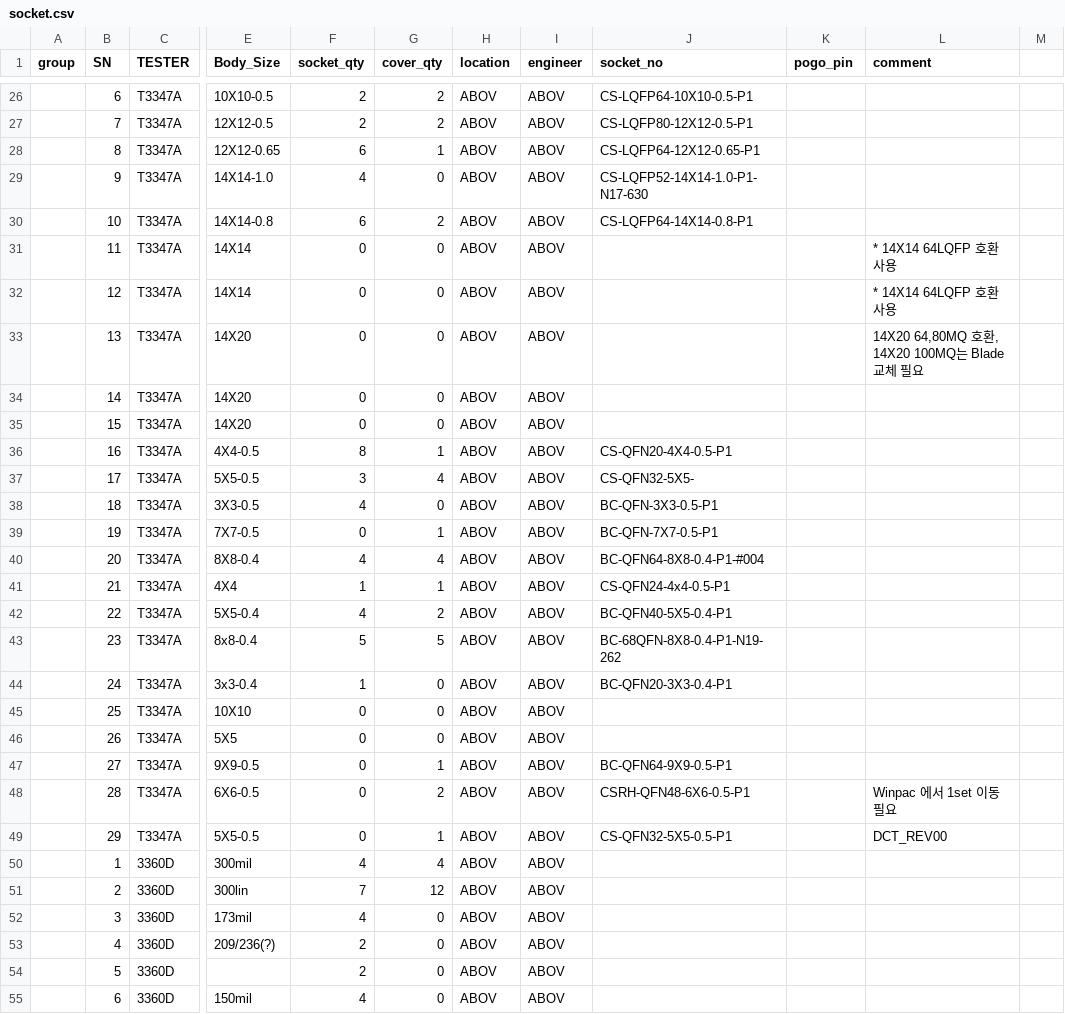
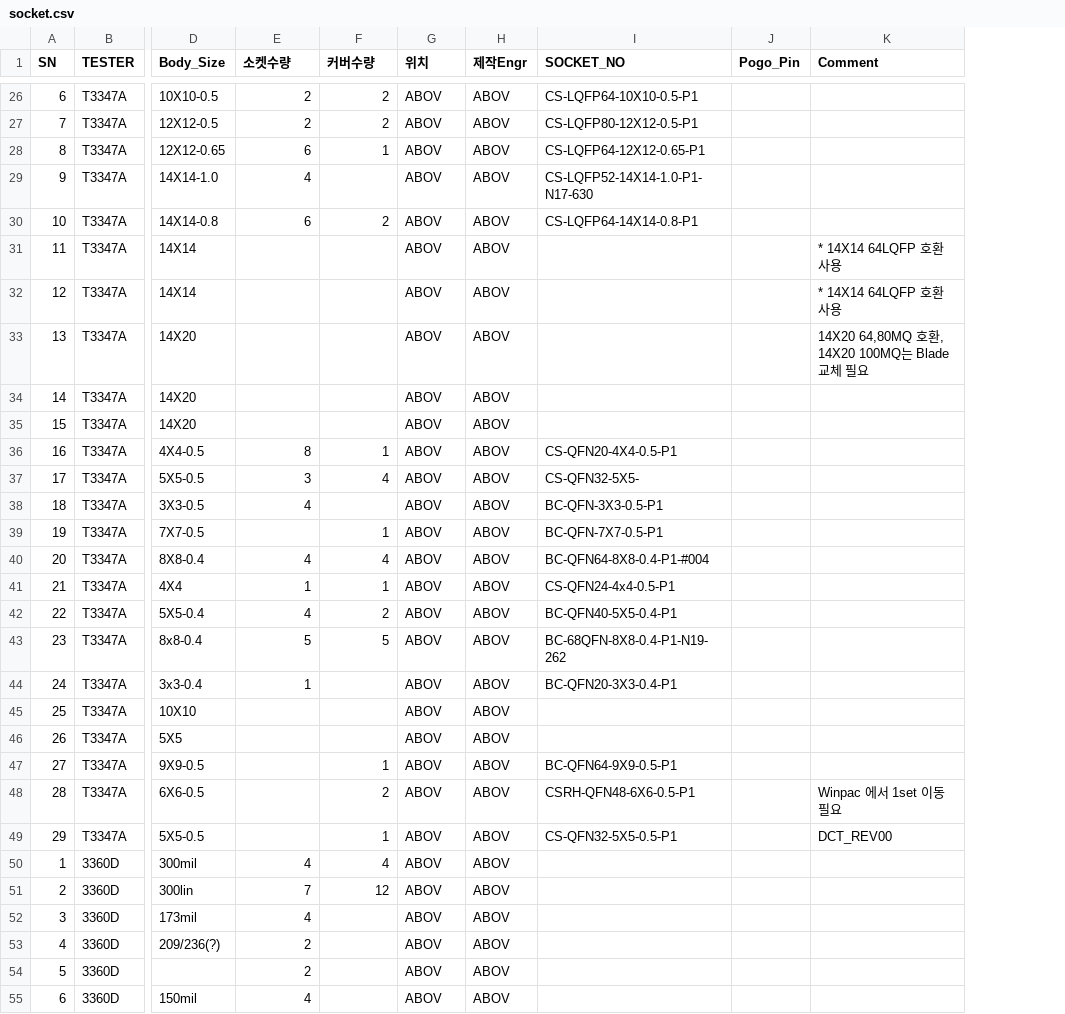
Before and after one commit to jaebumkim84-cell/loadboard-socket-dashboard, a CSV file: socket.csv, drawn as a sheet; only a part is shown, gaps mark what is left out; removed rows and columns are numbered as before the commit, all else as after; the diff covers the shown part only; the diff names each change by its address in the sheet, - before the commit and + after, or states it on an @@ line.

```diff
--- a/socket.csv
+++ b/socket.csv
-column A (group), empty
-column M, empty
-E1: socket_qty
+E1: 소켓수량
-F1: cover_qty
+F1: 커버수량
-G1: location
+G1: 위치
-H1: engineer
+H1: 제작Engr
-I1: socket_no
+I1: SOCKET_NO
-J1: pogo_pin
+J1: Pogo_Pin
-K1: comment
+K1: Comment
-F29 (커버수량): 0
+F29 (커버수량): (empty)
-E31:E35 (소켓수량): 0
+E31:E35 (소켓수량): (empty)
-F31:F35 (커버수량): 0
+F31:F35 (커버수량): (empty)
-F38 (커버수량): 0
+F38 (커버수량): (empty)
-E39 (소켓수량): 0
+E39 (소켓수량): (empty)
-F44:F46 (커버수량): 0
+F44:F46 (커버수량): (empty)
-E45:E49 (소켓수량): 0
+E45:E49 (소켓수량): (empty)
-F52:F55 (커버수량): 0
+F52:F55 (커버수량): (empty)
```
Also changed, not shown: 1 added row and 17 edited cells elsewhere in this file, loadboard.csv.
